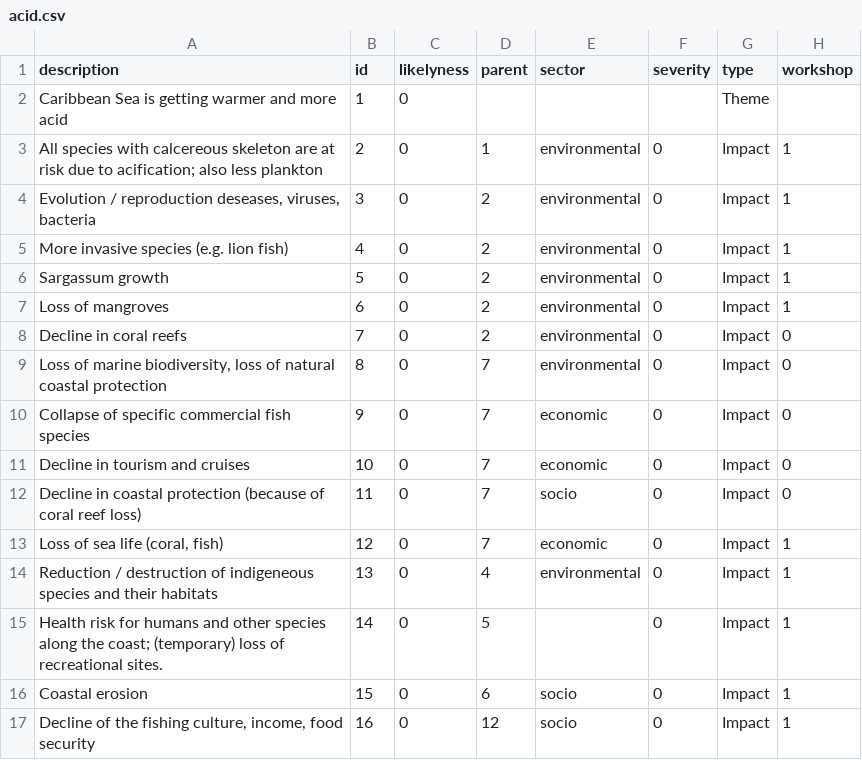
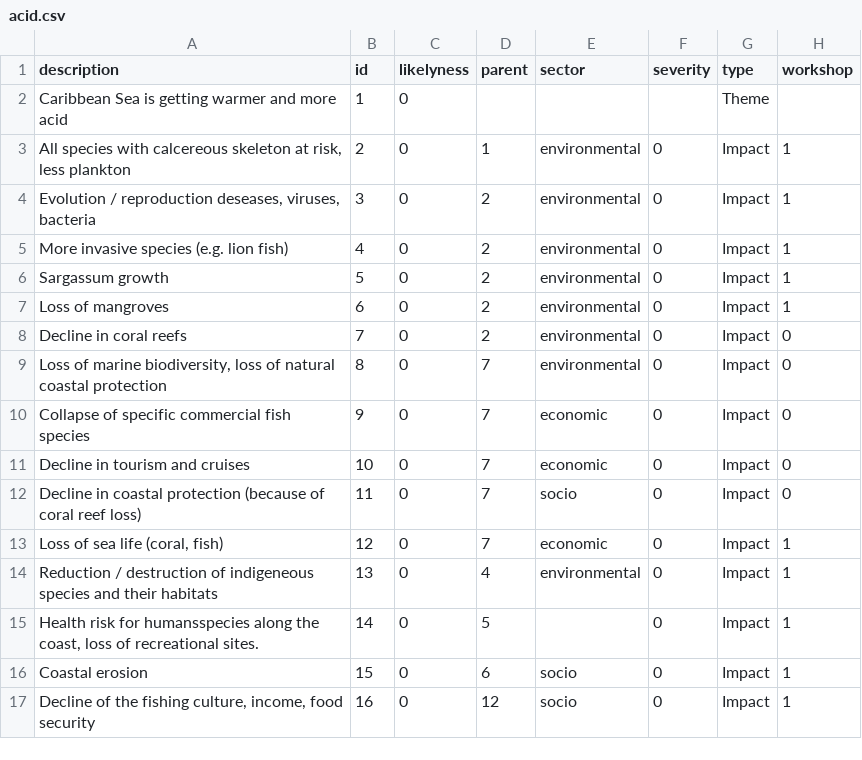
Before and after one commit to sophievanderhorst/data, a CSV file: bollen-cura/acid.csv, drawn as a sheet.

Commit message:
Update acid.csv

```diff
--- a/bollen-cura/acid.csv
+++ b/bollen-cura/acid.csv
@@ -2,3 +2,3 @@ description,id,likelyness,parent,sector,severity,type,workshop
 Caribbean Sea is getting warmer and more acid,1,0,,,,Theme,
-All species with calcereous skeleton are at risk due to acification; also less plankton,2,0,1,environmental,0,Impact,1
+"All species with calcereous skeleton at risk, less plankton",2,0,1,environmental,0,Impact,1
 "Evolution / reproduction deseases, viruses, bacteria",3,0,2,environmental,0,Impact,1
@@ -14,3 +14,3 @@ Decline in coastal protection (because of coral reef loss),11,0,7,socio,0,Impact
 Reduction / destruction of indigeneous species and their habitats ,13,0,4,environmental,0,Impact,1
-Health risk for humans and other species along the coast; (temporary) loss of recreational sites.,14,0,5,,0,Impact,1
+"Health risk for humansspecies along the coast,  loss of recreational sites.",14,0,5,,0,Impact,1
 Coastal erosion,15,0,6,socio,0,Impact,1
```
